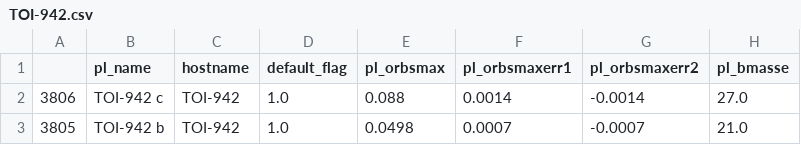
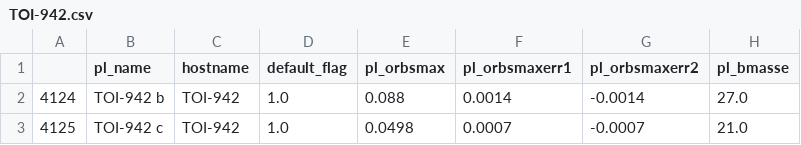
Before and after one commit to abocchieri/ExoNAMD, a CSV file: notebooks/TOI-942.csv, drawn as a sheet; only a part is shown; the diff names each change by its address in the sheet, - before the commit and + after, or states it on an @@ line.

Commit message:
modified:   notebooks/K2-290_namd.pdf modified:   notebooks/Kepler-462_namd.pdf modified:   notebooks/TOI-942.csv new file:   notebooks/data_20240725.csv modified:   notebooks/exonamd-v05-trueoblmm.ipynb deleted:    notebooks/exonamd-v05.ipynb new file:   notebooks/exonamd-v06-trueoblmm.ipynb new file:   notebooks/exonamd-v06.ipynb modified:   notebooks/namdr_core_sample.pdf modified:   notebooks/namdr_full_sample.pdf

```diff
--- a/notebooks/TOI-942.csv
+++ b/notebooks/TOI-942.csv
-A2: 3806
+A2: 4124
-B2 (pl_name): TOI-942 c
+B2 (pl_name): TOI-942 b
-A3: 3805
+A3: 4125
-B3 (pl_name): TOI-942 b
+B3 (pl_name): TOI-942 c
```
Also changed, not shown: 9 other files.
